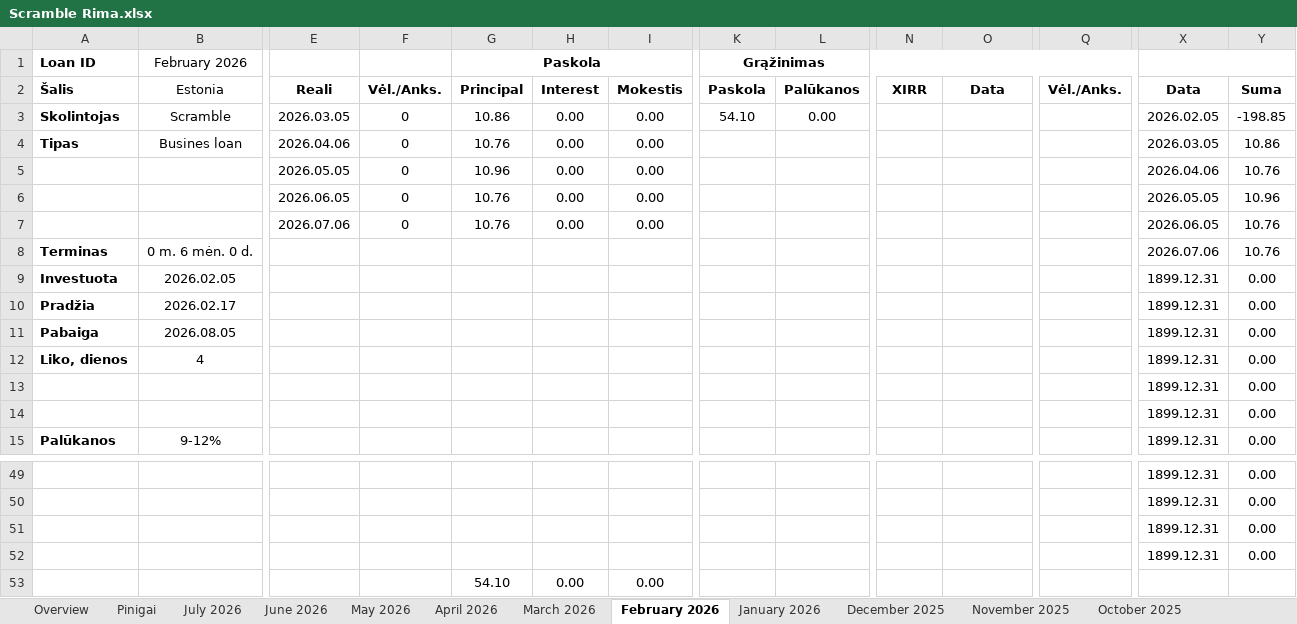
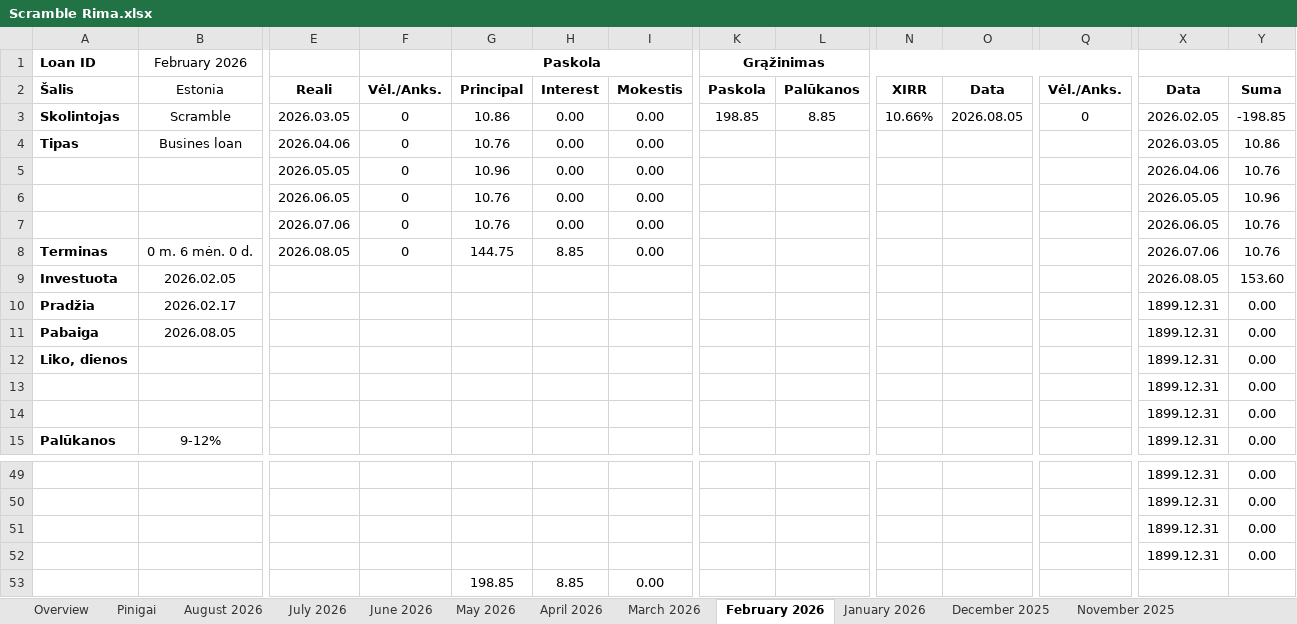
Before and after one commit to EvaldasCeilytkas/portfolio-dashboard, an Excel workbook: excel/Scramble Rima.xlsx, sheet February 2026, drawn as a sheet; only a part is shown, gaps mark what is left out; values as stored, in another font and other column widths than the file's, no borders; charts and pictures and conditional formats not drawn; the diff names each change by its address in the sheet, - before the commit and + after, or states it on an @@ line.

```diff
--- a/excel/Scramble Rima.xlsx (sheet February 2026)
+++ b/excel/Scramble Rima.xlsx (sheet February 2026)
+sheet tab: August 2026
-K3 (Grąžinimas): 54.10
+K3 (Grąžinimas): 198.85
-L3: 0.00
+L3: 8.85
-N3: (empty)
+N3: 10.66%
-O3: (empty)
+O3: 2026.08.05
-Q3: (empty)
+Q3: 0
-E8: (empty)
+E8: 2026.08.05
-F8: (empty)
+F8: 0
-G8 (Paskola): (empty)
+G8 (Paskola): 144.75
-H8: (empty)
+H8: 8.85
-I8: (empty)
+I8: 0.00
-X9: 1899.12.31
+X9: 2026.08.05
-Y9: 0.00
+Y9: 153.60
-B12 (February 2026): 4
+B12 (February 2026): (empty)
-G53 (Paskola): 54.10
+G53 (Paskola): 198.85
-H53: 0.00
+H53: 8.85
```
Also changed, not shown: sheet Overview, sheet Pinigai, sheet May 2026, sheet April 2026, sheet March 2026, sheet June 2026, 1 more sheet, formulas that keep their value, charts or pictures, excel/Indemo.xlsx, excel/Scramble.xlsx, 45 other files.
